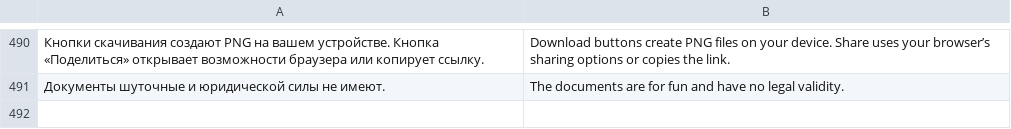
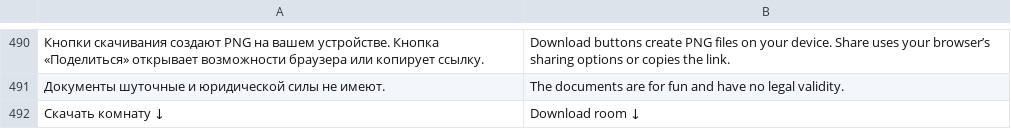
Before and after one commit to den9911/pixel-rooms, a TSV file: i18n/catalog.tsv, drawn as a sheet; only a part is shown, gaps mark what is left out; the diff names each change by its address in the sheet, - before the commit and + after, or states it on an @@ line.

Commit message:
Allow exporting room drafts as clean PNG images

```diff
--- a/i18n/catalog.tsv
+++ b/i18n/catalog.tsv
+row 492: Скачать комнату ↓ | Download room ↓
```
Also changed, not shown: 5 other files.
